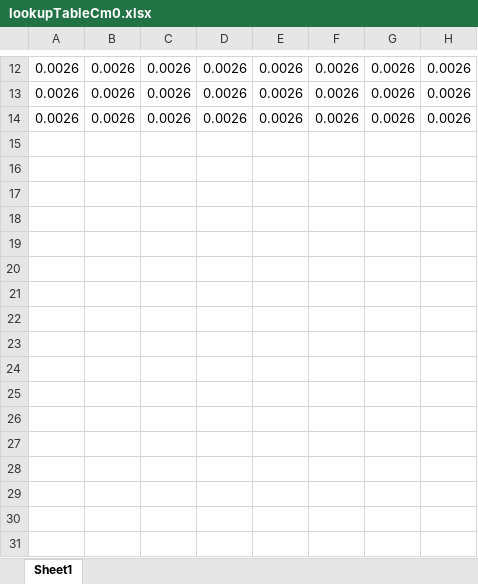
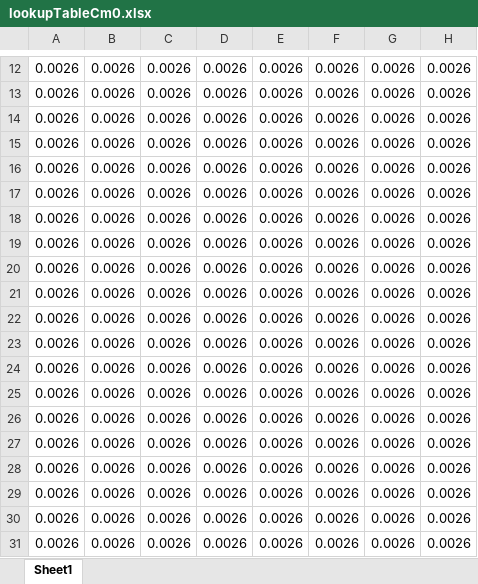
Before and after one commit to Jh0115/Crash-Sat, an Excel workbook: Aero design/Flight sim/hover stage sim - RK4 method/lookupTableCm0.xlsx, sheet Sheet1, drawn as a sheet; only a part is shown, gaps mark what is left out; values as stored, in another font and other column widths than the file's, no borders; the diff names each change by its address in the sheet, - before the commit and + after, or states it on an @@ line.

```diff
--- a/Aero design/Flight sim/hover stage sim - RK4 method/lookupTableCm0.xlsx (sheet Sheet1)
+++ b/Aero design/Flight sim/hover stage sim - RK4 method/lookupTableCm0.xlsx (sheet Sheet1)
+row 15: 0.0026 | 0.0026 | 0.0026 | 0.0026 | 0.0026 | 0.0026 | 0.0026 | 0.0026
+row 16: 0.0026 | 0.0026 | 0.0026 | 0.0026 | 0.0026 | 0.0026 | 0.0026 | 0.0026
+row 17: 0.0026 | 0.0026 | 0.0026 | 0.0026 | 0.0026 | 0.0026 | 0.0026 | 0.0026
+row 18: 0.0026 | 0.0026 | 0.0026 | 0.0026 | 0.0026 | 0.0026 | 0.0026 | 0.0026
+row 19: 0.0026 | 0.0026 | 0.0026 | 0.0026 | 0.0026 | 0.0026 | 0.0026 | 0.0026
+row 20: 0.0026 | 0.0026 | 0.0026 | 0.0026 | 0.0026 | 0.0026 | 0.0026 | 0.0026
+row 21: 0.0026 | 0.0026 | 0.0026 | 0.0026 | 0.0026 | 0.0026 | 0.0026 | 0.0026
+row 22: 0.0026 | 0.0026 | 0.0026 | 0.0026 | 0.0026 | 0.0026 | 0.0026 | 0.0026
+row 23: 0.0026 | 0.0026 | 0.0026 | 0.0026 | 0.0026 | 0.0026 | 0.0026 | 0.0026
+row 24: 0.0026 | 0.0026 | 0.0026 | 0.0026 | 0.0026 | 0.0026 | 0.0026 | 0.0026
+row 25: 0.0026 | 0.0026 | 0.0026 | 0.0026 | 0.0026 | 0.0026 | 0.0026 | 0.0026
+row 26: 0.0026 | 0.0026 | 0.0026 | 0.0026 | 0.0026 | 0.0026 | 0.0026 | 0.0026
+row 27: 0.0026 | 0.0026 | 0.0026 | 0.0026 | 0.0026 | 0.0026 | 0.0026 | 0.0026
+row 28: 0.0026 | 0.0026 | 0.0026 | 0.0026 | 0.0026 | 0.0026 | 0.0026 | 0.0026
+row 29: 0.0026 | 0.0026 | 0.0026 | 0.0026 | 0.0026 | 0.0026 | 0.0026 | 0.0026
+row 30: 0.0026 | 0.0026 | 0.0026 | 0.0026 | 0.0026 | 0.0026 | 0.0026 | 0.0026
+row 31: 0.0026 | 0.0026 | 0.0026 | 0.0026 | 0.0026 | 0.0026 | 0.0026 | 0.0026
```
Also changed, not shown: Aero design/Flight sim/hover stage sim - RK4 method/lookupTableAlpha.xlsx, Aero design/Flight sim/hover stage sim - RK4 method/lookupTableCd.xlsx, 4 other files.
